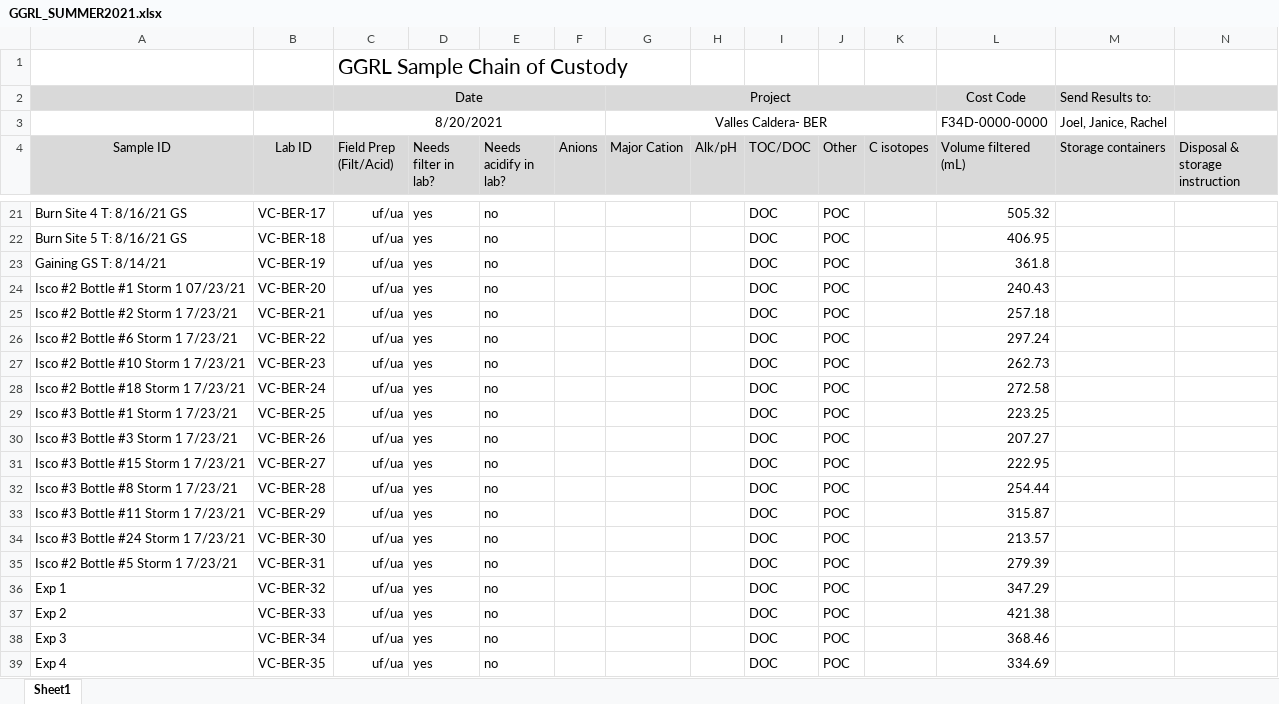
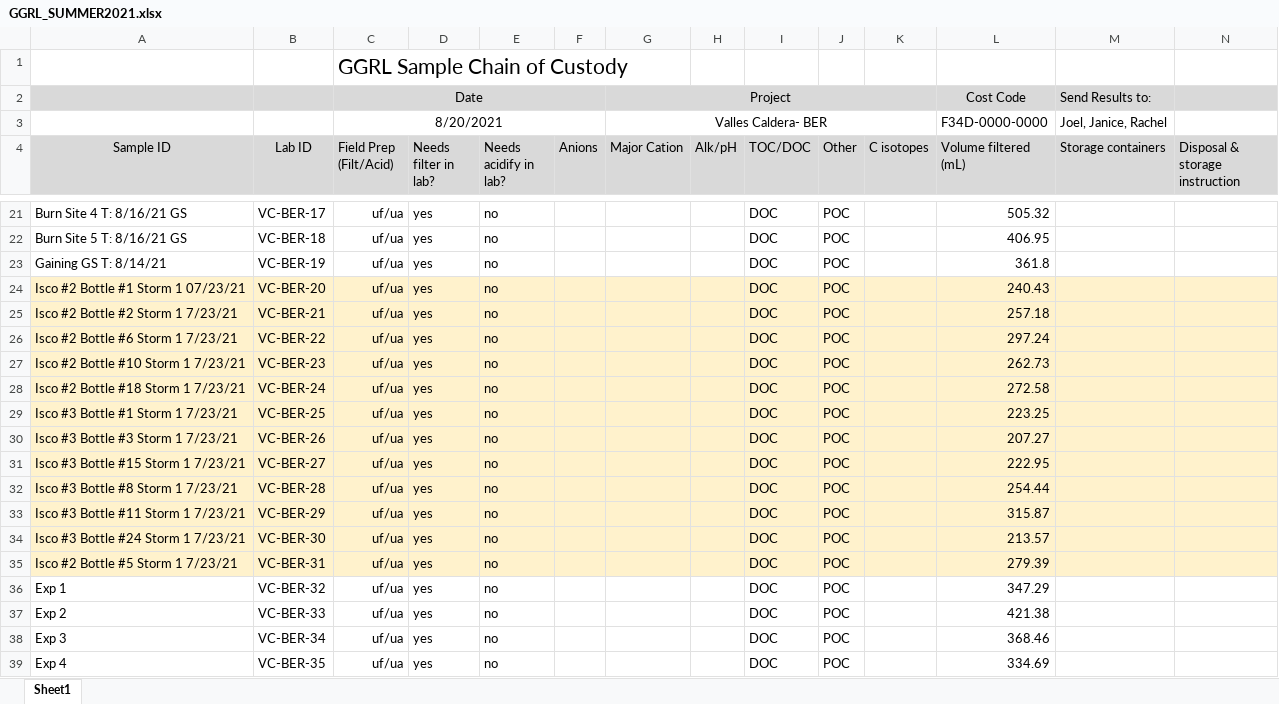
Before and after one commit to nicole-hucke/POC_samples, an Excel workbook: GGRL_SUMMER2021.xlsx, sheet Sheet1, drawn as a sheet; only a part is shown, gaps mark what is left out; values as stored, in another font and other column widths than the file's, no borders; the diff covers the shown part only; the diff names each change by its address in the sheet, - before the commit and + after, or states it on an @@ line.

Commit message:
highlighting storm 1 :3

```diff
--- a/GGRL_SUMMER2021.xlsx (sheet Sheet1)
+++ b/GGRL_SUMMER2021.xlsx (sheet Sheet1)
-A24:N35 fill: none
+A24:N35 fill: #FFF2CC
```
Also changed, not shown: cell formats elsewhere in this sheet.
